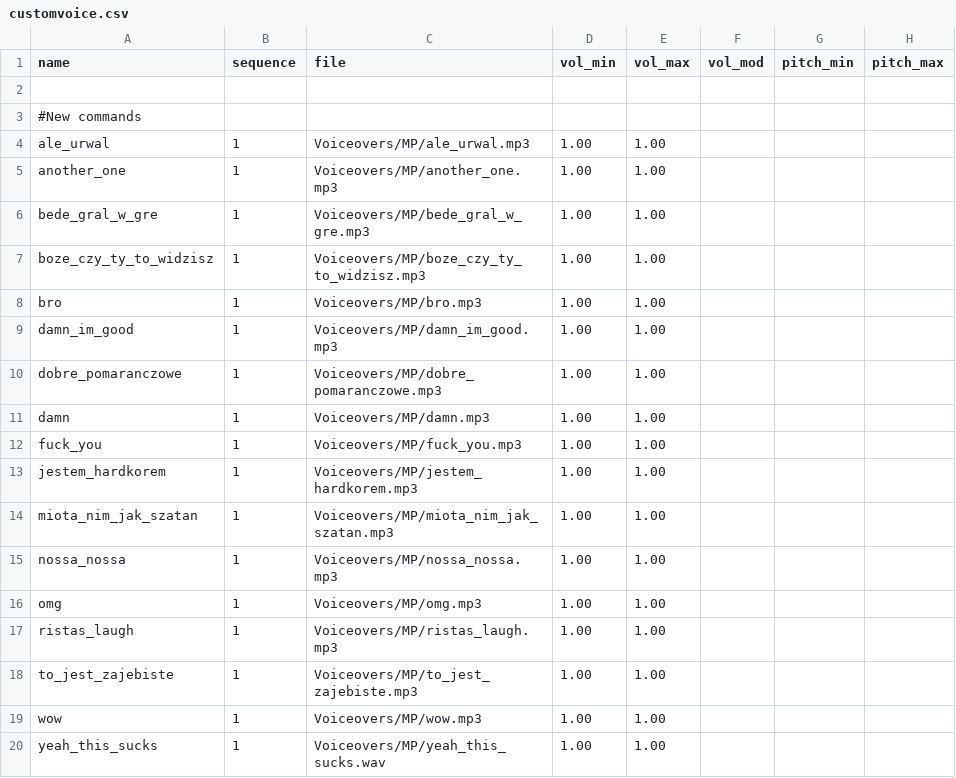
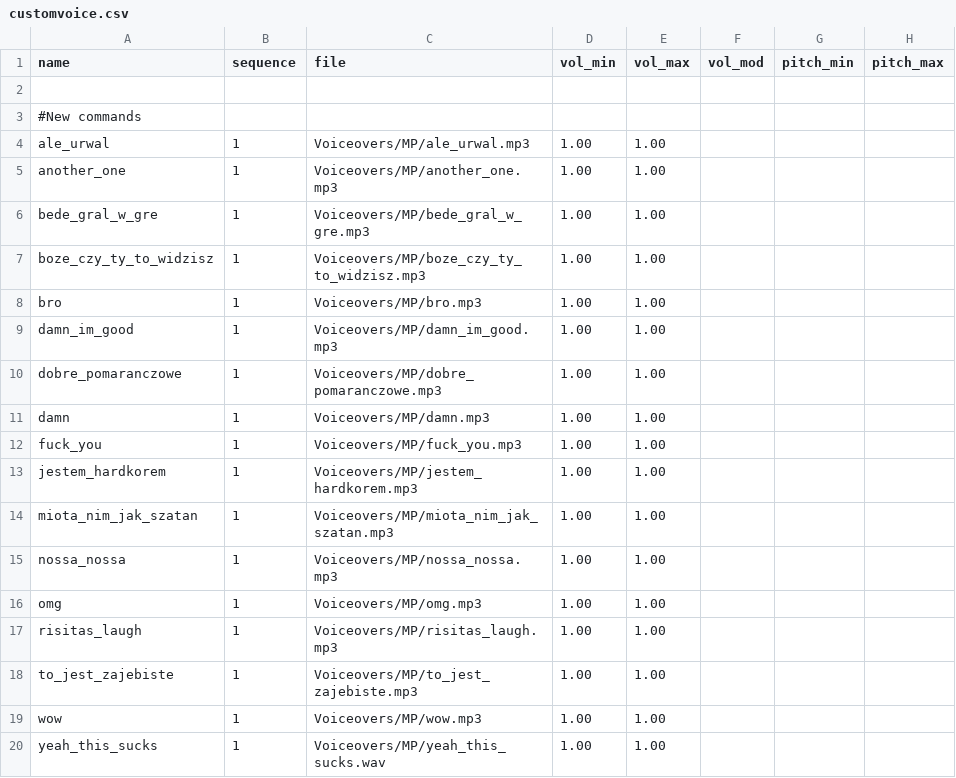
Before and after one commit to nl-squad/nl-cod2-zom-iwds, a CSV file: iwds/nl2.iwd/custom-voice/soundaliases/customvoice.csv, drawn as a sheet; only a part is shown; the diff names each change by its address in the sheet, - before the commit and + after, or states it on an @@ line.

Commit message:
Fix risitas_laugh spelling

```diff
--- a/iwds/nl2.iwd/custom-voice/soundaliases/customvoice.csv
+++ b/iwds/nl2.iwd/custom-voice/soundaliases/customvoice.csv
-A17 (name): ristas_laugh
+A17 (name): risitas_laugh
-C17 (file): Voiceovers/MP/ristas_laugh.mp3
+C17 (file): Voiceovers/MP/risitas_laugh.mp3
```
Also changed, not shown: 4 other files.
